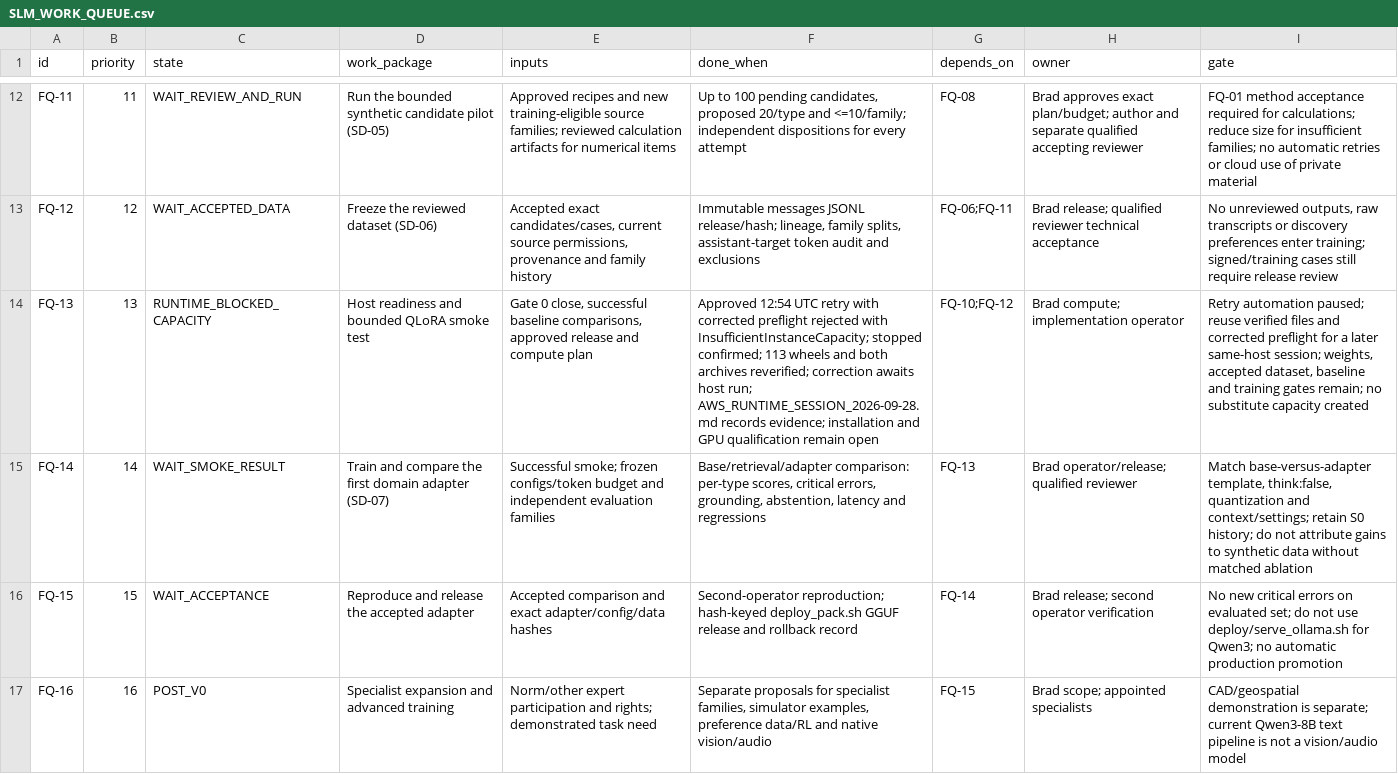
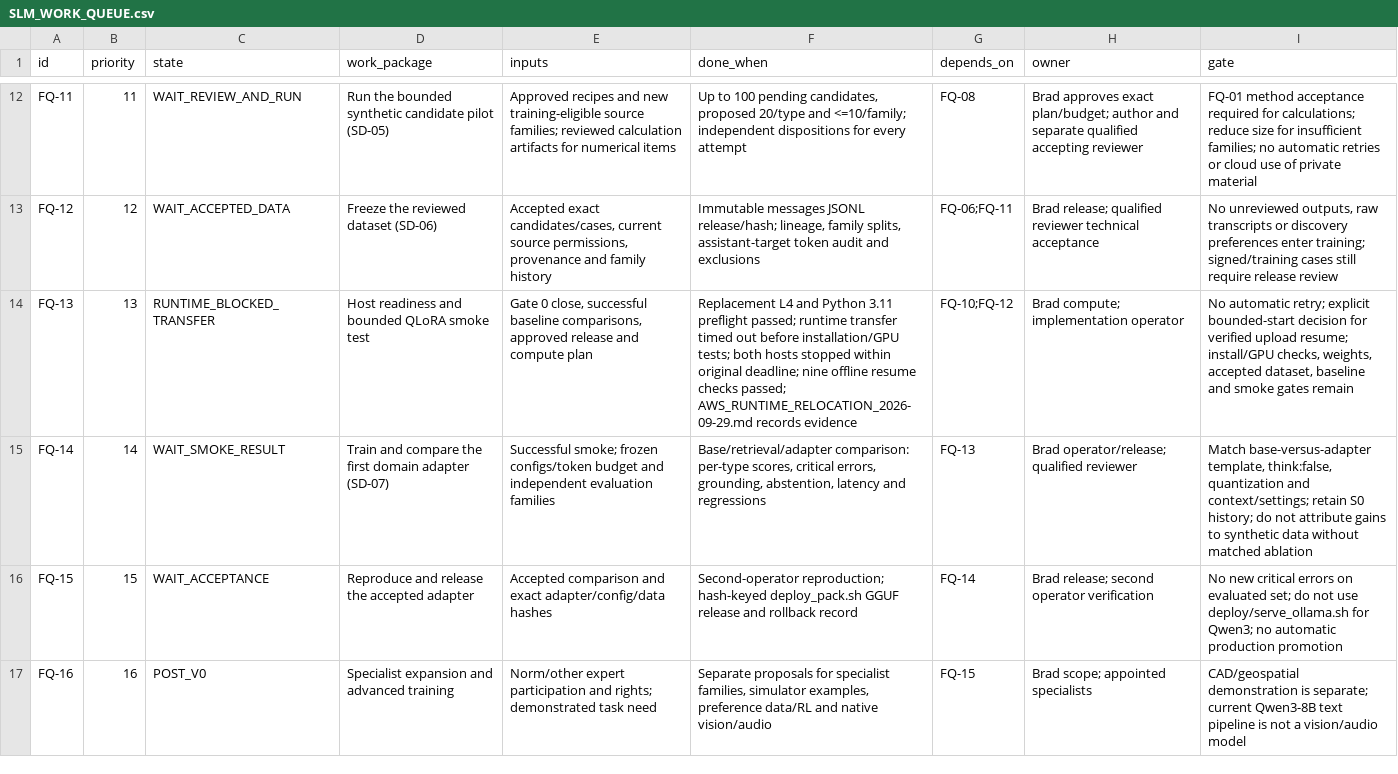
Before and after one commit to bHBeachsider/Broadbridge4096, a CSV file: docs/SLM_WORK_QUEUE.csv, drawn as a sheet; only a part is shown, gaps mark what is left out; the diff names each change by its address in the sheet, - before the commit and + after, or states it on an @@ line.

Commit message:
FQ-13: Record L4 relocation, prerequisites and transfer recovery

```diff
--- a/docs/SLM_WORK_QUEUE.csv
+++ b/docs/SLM_WORK_QUEUE.csv
-C14 (state): RUNTIME_BLOCKED_CAPACITY
+C14 (state): RUNTIME_BLOCKED_TRANSFER
-F14 (done_when): Approved 12:54 UTC retry with corrected preflight rejected with InsufficientInstanceCapacity; stopped confirmed; 113 wheels and both archives reverified; correction awaits host run; AWS_RUNTIME_SESSION_2026-09-28.md records evidence; installation and GPU qualification remain open
+F14 (done_when): Replacement L4 and Python 3.11 preflight passed; runtime transfer timed out before installation/GPU tests; both hosts stopped within original deadline; nine offline resume checks passed; AWS_RUNTIME_RELOCATION_2026-09-29.md records evidence
-I14 (gate): Retry automation paused; reuse verified files and corrected preflight for a later same-host session; weights, accepted dataset, baseline and training gates remain; no substitute capacity created
+I14 (gate): No automatic retry; explicit bounded-start decision for verified upload resume; install/GPU checks, weights, accepted dataset, baseline and smoke gates remain
```
Also changed, not shown: 7 other files.
